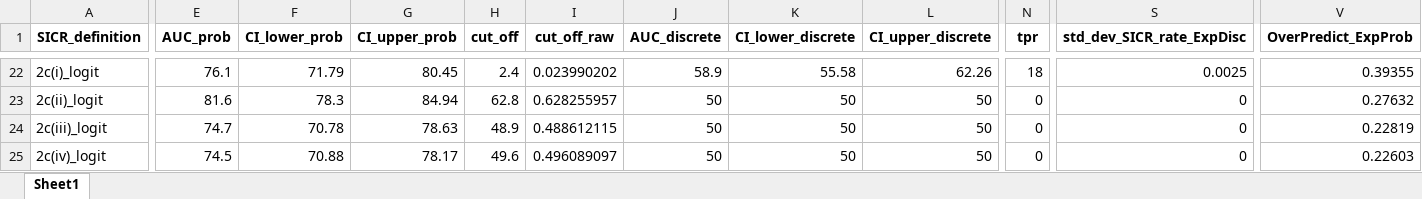
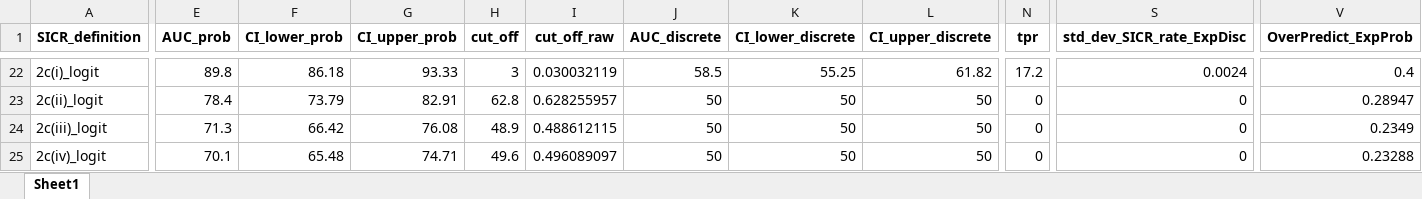
Before and after one commit to arnobotha/IFRS9-SICR-Definitions-Logit, an Excel workbook: Objects/PerfMeasures_All.xlsx, sheet Sheet1, drawn as a sheet; only a part is shown, gaps mark what is left out; values as stored, in another font and other column widths than the file's, no borders; the diff covers the shown part only; the diff names each change by its address in the sheet, - before the commit and + after, or states it on an @@ line.

```diff
--- a/Objects/PerfMeasures_All.xlsx (sheet Sheet1)
+++ b/Objects/PerfMeasures_All.xlsx (sheet Sheet1)
-E22 (AUC_prob): 76.1
+E22 (AUC_prob): 89.8
-F22 (CI_lower_prob): 71.79
+F22 (CI_lower_prob): 86.18
-G22 (CI_upper_prob): 80.45
+G22 (CI_upper_prob): 93.33
-H22 (cut_off): 2.4
+H22 (cut_off): 3
-I22 (cut_off_raw): 0.023990202
+I22 (cut_off_raw): 0.030032119
-J22 (AUC_discrete): 58.9
+J22 (AUC_discrete): 58.5
-K22 (CI_lower_discrete): 55.58
+K22 (CI_lower_discrete): 55.25
-L22 (CI_upper_discrete): 62.26
+L22 (CI_upper_discrete): 61.82
-N22 (tpr): 18
+N22 (tpr): 17.2
-S22 (std_dev_SICR_rate_ExpDisc): 0.0025
+S22 (std_dev_SICR_rate_ExpDisc): 0.0024
-V22 (OverPredict_ExpProb): 0.39355
+V22 (OverPredict_ExpProb): 0.4
-E23 (AUC_prob): 81.6
+E23 (AUC_prob): 78.4
-F23 (CI_lower_prob): 78.3
+F23 (CI_lower_prob): 73.79
-G23 (CI_upper_prob): 84.94
+G23 (CI_upper_prob): 82.91
-V23 (OverPredict_ExpProb): 0.27632
+V23 (OverPredict_ExpProb): 0.28947
-E24 (AUC_prob): 74.7
+E24 (AUC_prob): 71.3
-F24 (CI_lower_prob): 70.78
+F24 (CI_lower_prob): 66.42
-G24 (CI_upper_prob): 78.63
+G24 (CI_upper_prob): 76.08
-V24 (OverPredict_ExpProb): 0.22819
+V24 (OverPredict_ExpProb): 0.2349
-E25 (AUC_prob): 74.5
+E25 (AUC_prob): 70.1
-F25 (CI_lower_prob): 70.88
+F25 (CI_lower_prob): 65.48
-G25 (CI_upper_prob): 78.17
+G25 (CI_upper_prob): 74.71
-V25 (OverPredict_ExpProb): 0.22603
+V25 (OverPredict_ExpProb): 0.23288
```
Also changed, not shown: 31 edited cells elsewhere in this sheet, Objects/PrevalenceRates.xlsx, 3 other files.
